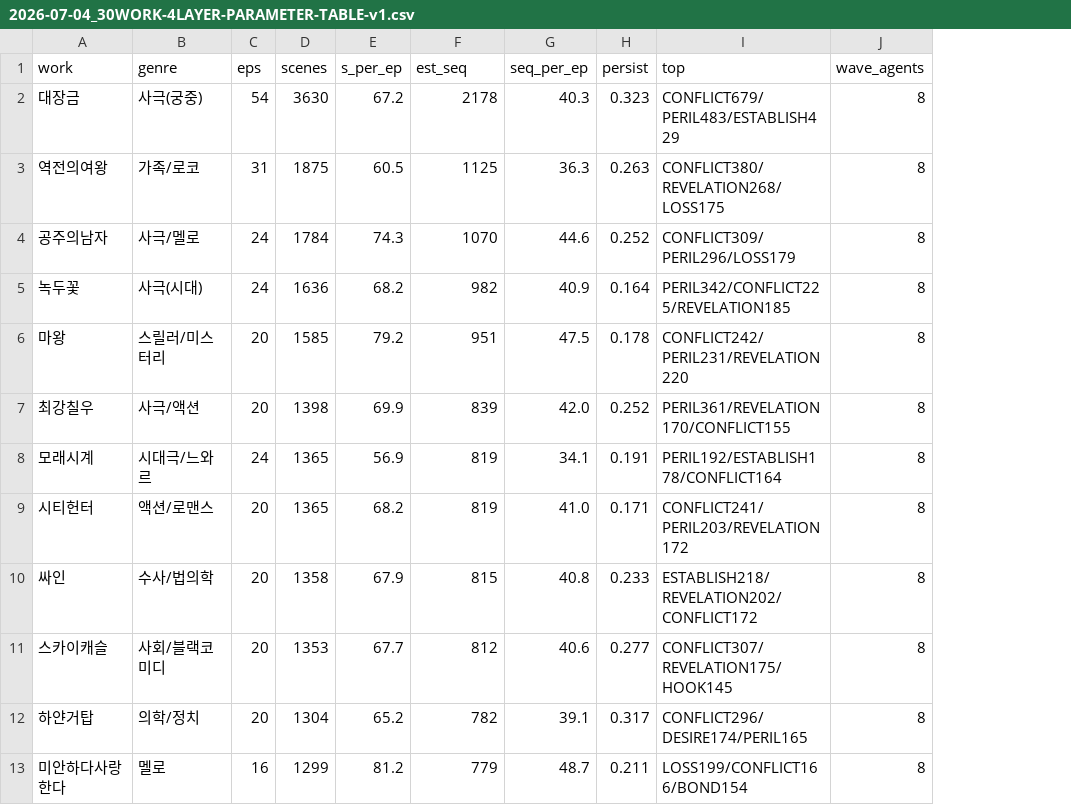
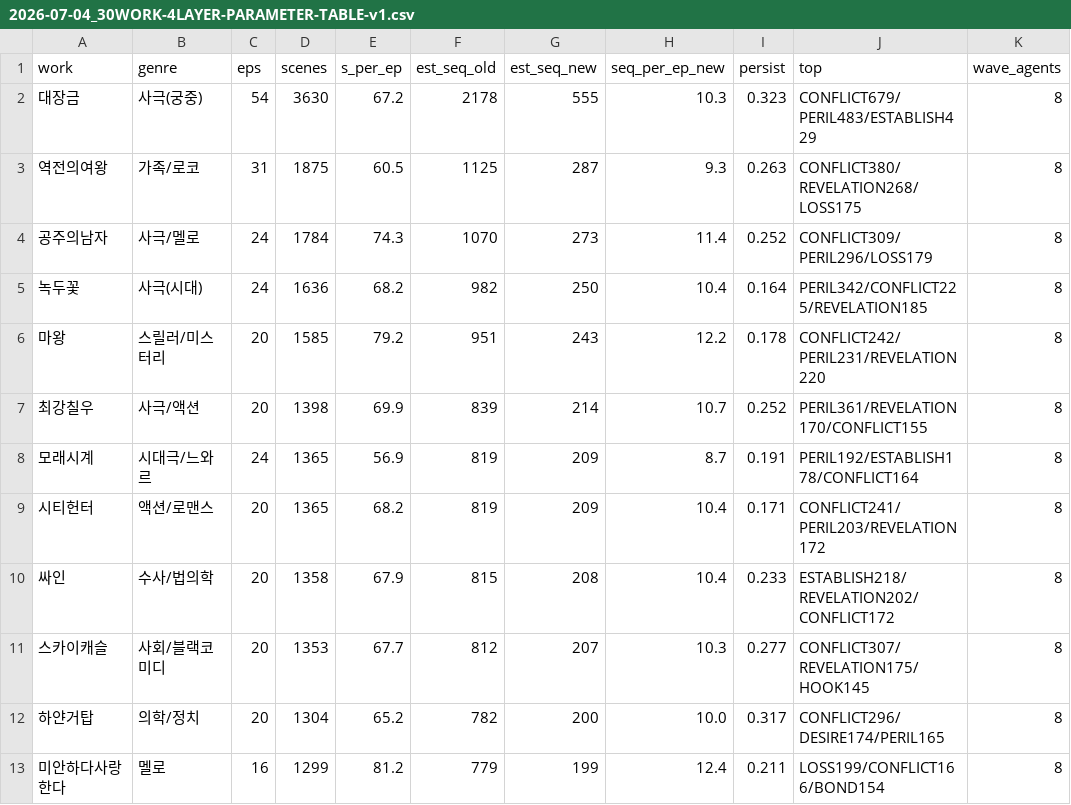
Before and after one commit to limsanghyuk/literary-os, a CSV file: docs/design/2026-07-04_30WORK-4LAYER-PARAMETER-TABLE-v1.csv, drawn as a sheet; only a part is shown; removed rows and columns are numbered as before the commit, all else as after; the diff names each change by its address in the sheet, - before the commit and + after, or states it on an @@ line.

Commit message:
feat(seqcard): 비밀의숲 3-layer reverse-fill authored (SequenceBlueprint 16/159 + EpisodeArc 16 + FullSeriesArc)
- authored_seq/: 16 seqblueprint.jsonl (159 goal-obstacle-turn seqs, turn_type preserved + turn_class 4-bucket derived)
- authored_arc/: 16 episodearc.json (act structure, dramatic question, turning point; axis-B I-ACT-COVER PASS)
- authored/비밀의숲_full_series_arc.json (4 movements, 5 macro turning points; I-SEASON-COVER PASS)
- design v1.1: density coeff 0.6x->0.153x (anchor empirical 159/1037), turn_type->turn_class MAP, 30-work est_seq 22827->5823
- axis-B (aggregation-consistency, no-LLM) ALL PASS: I-COVER/PARTITION/COUNT/ACT-COVER/SEASON-COVER/FK, ERRORS 0

```diff
--- a/docs/design/2026-07-04_30WORK-4LAYER-PARAMETER-TABLE-v1.csv
+++ b/docs/design/2026-07-04_30WORK-4LAYER-PARAMETER-TABLE-v1.csv
-column G (seq_per_ep), rows 2-13: 40.3 | 36.3 | 44.6 | 40.9 | 47.5 | 42.0 | 34.1 | 41.0 | 40.8 | 40.6 | 39.1 | 48.7
+column G (est_seq_new), rows 2-13: 555 | 287 | 273 | 250 | 243 | 214 | 209 | 209 | 208 | 207 | 200 | 199
+column H (seq_per_ep_new), rows 2-13: 10.3 | 9.3 | 11.4 | 10.4 | 12.2 | 10.7 | 8.7 | 10.4 | 10.4 | 10.3 | 10.0 | 12.4
-F1: est_seq
+F1: est_seq_old
```
Also changed, not shown: 36 other files.
